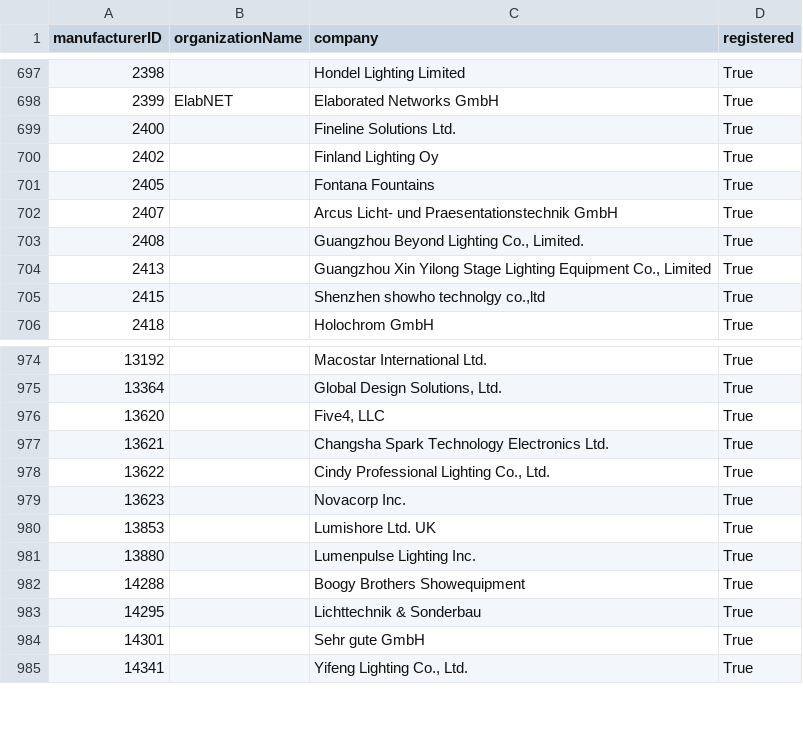
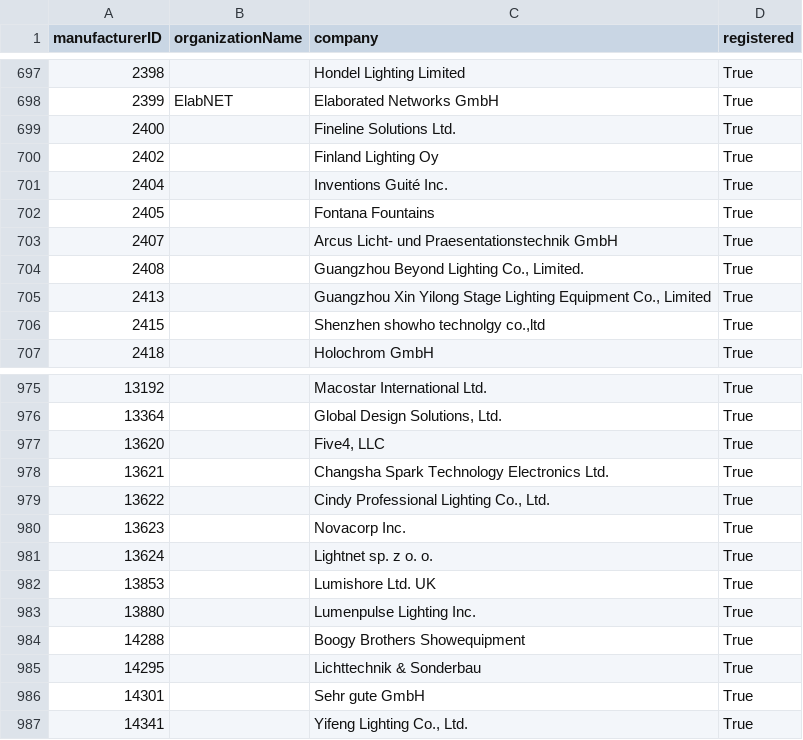
Before and after one commit to marcusbirkin/ESTA_MFCTRIDS, a CSV file: esta_mfcrids.csv, drawn as a sheet; only a part is shown, gaps mark what is left out; the diff names each change by its address in the sheet, - before the commit and + after, or states it on an @@ line.

```diff
--- a/esta_mfcrids.csv
+++ b/esta_mfcrids.csv
+row 701: 2404 |  | Inventions Guité Inc. | True
+row 981: 13624 |  | Lightnet sp. z o. o. | True
```
